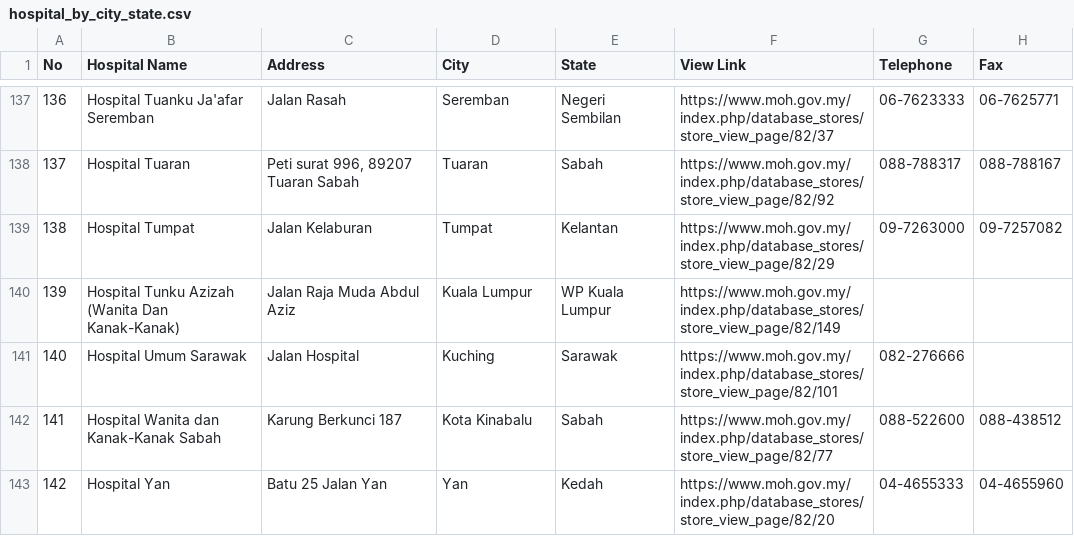
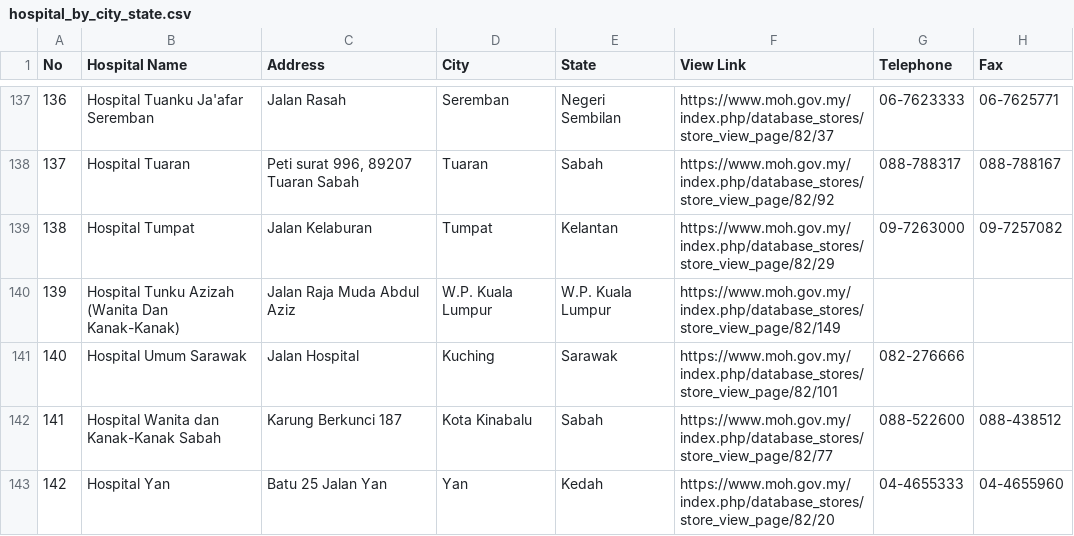
Before and after one commit to Fei0716/data_science_project_population_and_healthcare, a CSV file: hospital_by_city_state.csv, drawn as a sheet; only a part is shown, gaps mark what is left out; the diff covers the shown part only; the diff names each change by its address in the sheet, - before the commit and + after, or states it on an @@ line.

```diff
--- a/hospital_by_city_state.csv
+++ b/hospital_by_city_state.csv
-D140 (City): Kuala Lumpur
+D140 (City): W.P. Kuala Lumpur
-E140 (State): WP Kuala Lumpur
+E140 (State): W.P. Kuala Lumpur
```
Also changed, not shown: 14 edited cells elsewhere in this file, 11 other files.
